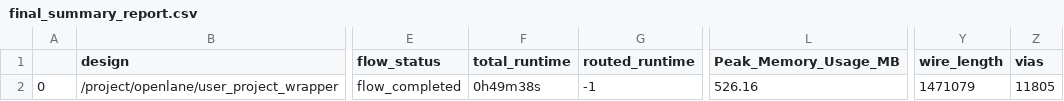
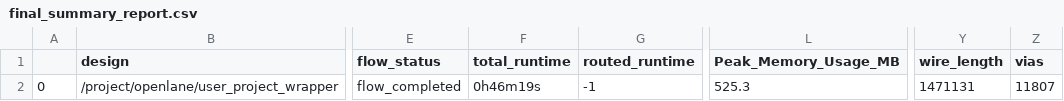
Before and after one commit to dineshannayya/logic_bist, a CSV file: signoff/user_project_wrapper/final_summary_report.csv, drawn as a sheet; only a part is shown, gaps mark what is left out; the diff names each change by its address in the sheet, - before the commit and + after, or states it on an @@ line.

Commit message:
Magic DRC violation fix around SRAM

```diff
--- a/signoff/user_project_wrapper/final_summary_report.csv
+++ b/signoff/user_project_wrapper/final_summary_report.csv
-F2 (total_runtime): 0h49m38s
+F2 (total_runtime): 0h46m19s
-L2 (Peak_Memory_Usage_MB): 526.16
+L2 (Peak_Memory_Usage_MB): 525.3
-Y2 (wire_length): 1471079
+Y2 (wire_length): 1471131
-Z2 (vias): 11805
+Z2 (vias): 11807
```
Also changed, not shown: 8 other files.
